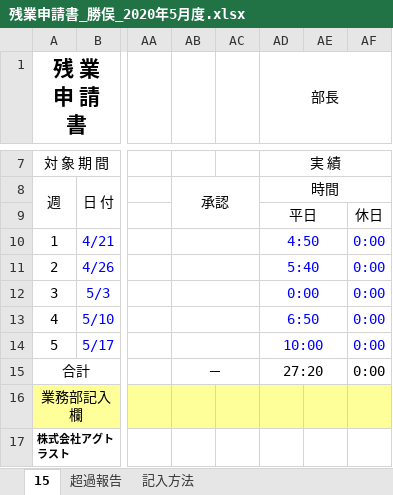
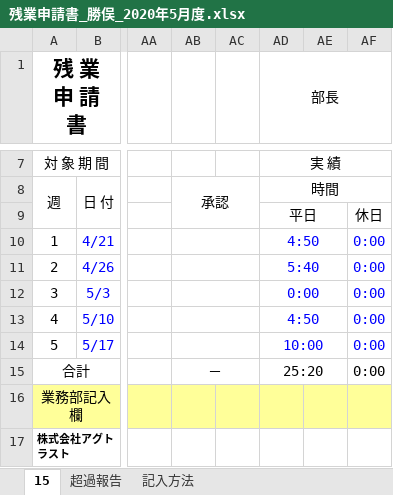
Before and after one commit to taiyousun/Scraping, an Excel workbook: 残業申請書_勝俣_2020年5月度.xlsx, sheet 15, drawn as a sheet; only a part is shown, gaps mark what is left out; values as stored, in another font and other column widths than the file's, no borders; the diff names each change by its address in the sheet, - before the commit and + after, or states it on an @@ line.

```diff
--- a/残業申請書_勝俣_2020年5月度.xlsx (sheet 15)
+++ b/残業申請書_勝俣_2020年5月度.xlsx (sheet 15)
-AD13 (部長): 6:50
+AD13 (部長): 4:50
-AD15 (部長): 27:20
+AD15 (部長): 25:20
```
Also changed, not shown: 勤務表_勝俣_2020年5月度.xlsm.
